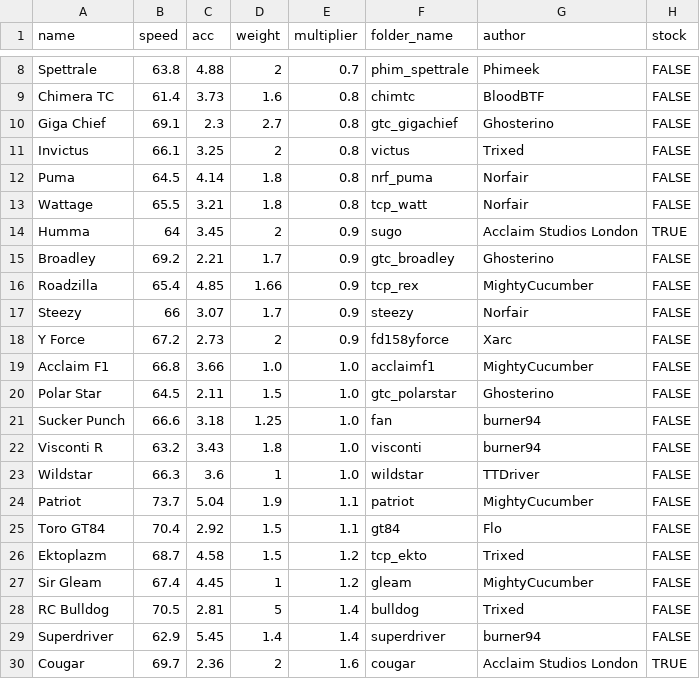
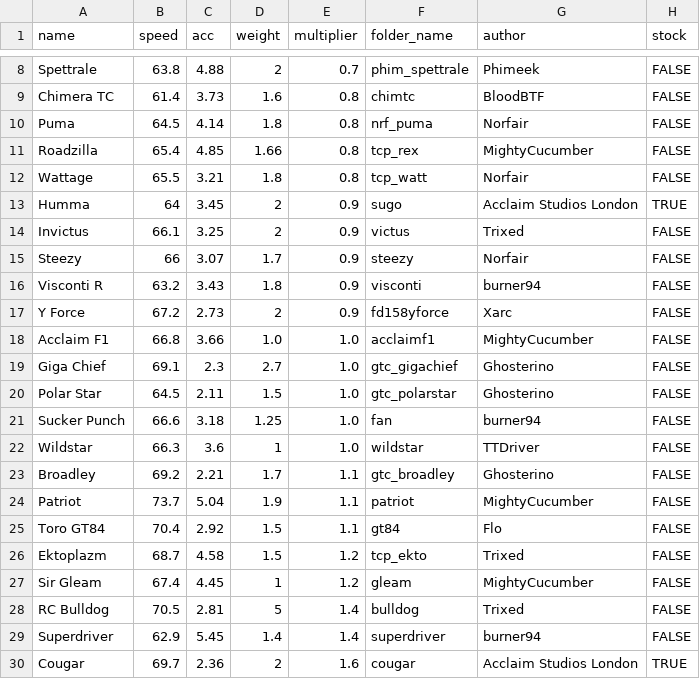
Before and after one commit to Re-Volt-America/RVA-Data, a CSV file: models/cars/pro.csv, drawn as a sheet; only a part is shown, gaps mark what is left out.

Commit message:
Balance to Pro class Pre-Start of 2024-A
Roadzilla (0.9 -> 0.8)
Invictus (0.8 -> 0.9)
Visconti R (1.0 -> 0.9)
Giga Chief (0.8 -> 1.0)
Broadley (0.9 -> 1.1)

```diff
--- a/models/cars/pro.csv
+++ b/models/cars/pro.csv
@@ -9,16 +9,16 @@ Spettrale,63.8,4.88,2,0.7,phim_spettrale,Phimeek,FALSE
 Chimera TC,61.4,3.73,1.6,0.8,chimtc,BloodBTF,FALSE
-Giga Chief,69.1,2.3,2.7,0.8,gtc_gigachief,Ghosterino,FALSE
-Invictus,66.1,3.25,2,0.8,victus,Trixed,FALSE
 Puma,64.5,4.14,1.8,0.8,nrf_puma,Norfair,FALSE
+Roadzilla,65.4,4.85,1.66,0.8,tcp_rex,MightyCucumber,FALSE
 Wattage,65.5,3.21,1.8,0.8,tcp_watt,Norfair,FALSE
 Humma,64,3.45,2,0.9,sugo,Acclaim Studios London,TRUE
-Broadley,69.2,2.21,1.7,0.9,gtc_broadley,Ghosterino,FALSE
-Roadzilla,65.4,4.85,1.66,0.9,tcp_rex,MightyCucumber,FALSE
+Invictus,66.1,3.25,2,0.9,victus,Trixed,FALSE
 Steezy,66,3.07,1.7,0.9,steezy,Norfair,FALSE
+Visconti R,63.2,3.43,1.8,0.9,visconti,burner94,FALSE
 Y Force,67.2,2.73,2,0.9,fd158yforce,Xarc,FALSE
 Acclaim F1,66.8,3.66,1.0,1.0,acclaimf1,MightyCucumber,FALSE
+Giga Chief,69.1,2.3,2.7,1.0,gtc_gigachief,Ghosterino,FALSE
 Polar Star,64.5,2.11,1.5,1.0,gtc_polarstar,Ghosterino,FALSE
 Sucker Punch,66.6,3.18,1.25,1.0,fan,burner94,FALSE
-Visconti R,63.2,3.43,1.8,1.0,visconti,burner94,FALSE
 Wildstar,66.3,3.6,1,1.0,wildstar,TTDriver,FALSE
+Broadley,69.2,2.21,1.7,1.1,gtc_broadley,Ghosterino,FALSE
 Patriot,73.7,5.04,1.9,1.1,patriot,MightyCucumber,FALSE
```
